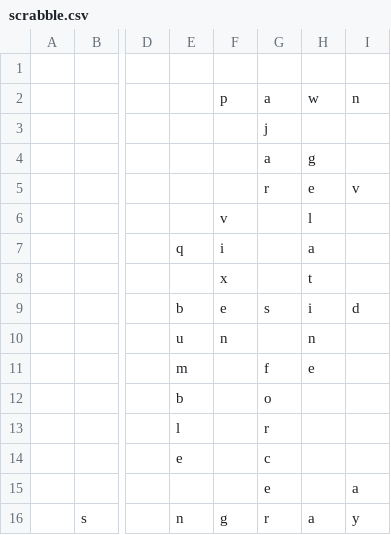
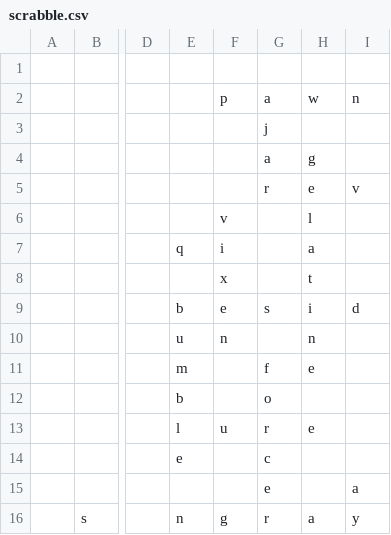
Before and after one commit to daflad/scrabble.nehpets.co.uk, a CSV file: scrabble.csv, drawn as a sheet; only a part is shown, gaps mark what is left out; the diff names each change by its address in the sheet, - before the commit and + after, or states it on an @@ line.

Commit message:
game update

```diff
--- a/scrabble.csv
+++ b/scrabble.csv
-F13: (empty)
+F13: u
-H13: (empty)
+H13: e
```
